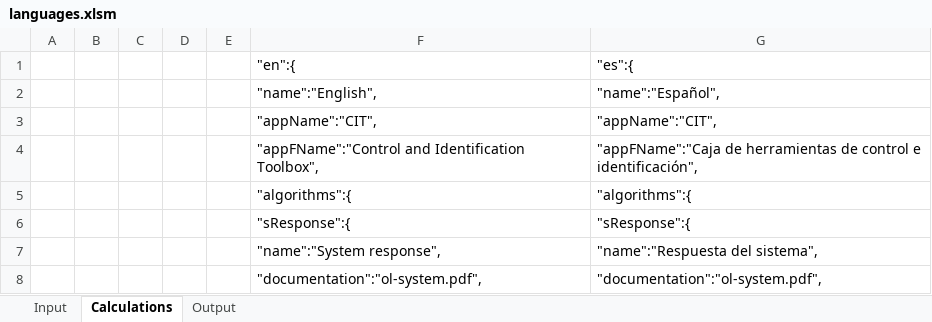
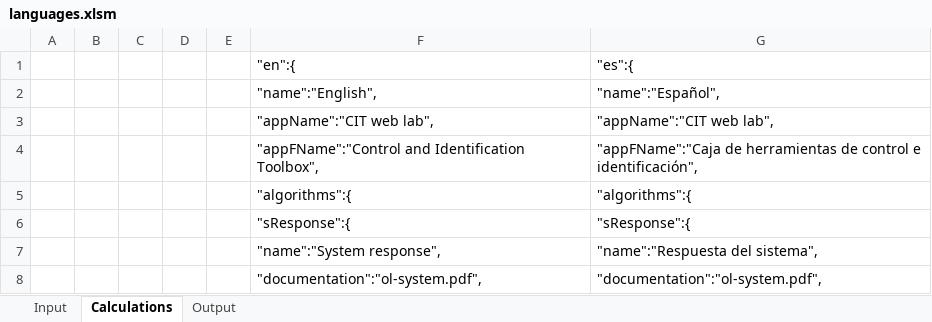
Before and after one commit to skgadi/CIT, an Excel workbook: docs/generators/languages.xlsm, sheet Calculations, drawn as a sheet; only a part is shown; values as stored, in another font and other column widths than the file's, no borders; removed rows and columns are numbered as before the commit, all else as after; the diff names each change by its address in the sheet, - before the commit and + after, or states it on an @@ line.

```diff
--- a/docs/generators/languages.xlsm (sheet Calculations)
+++ b/docs/generators/languages.xlsm (sheet Calculations)
-row 3:  |  |  |  |  | "appName":"CIT", | "appName":"CIT",
+row 3:  |  |  |  |  | "appName":"CIT web lab", | "appName":"CIT web lab",
```
Also changed, not shown: sheet Output, sheet Input, charts or pictures, 4 other files.
